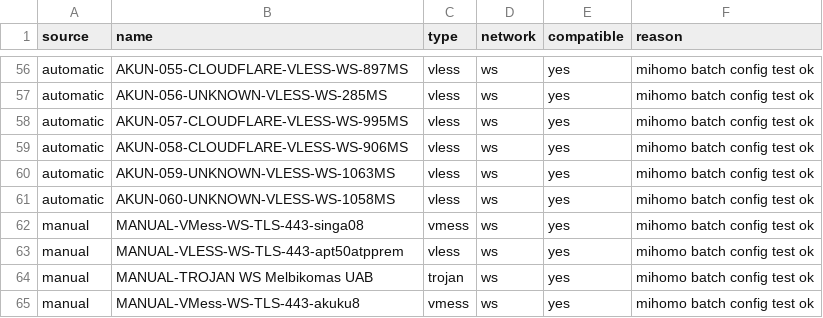
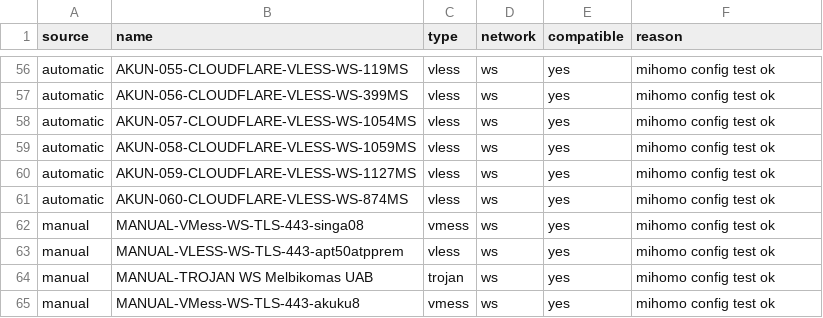
Before and after one commit to adiorany3/AkunYaml, a CSV file: openclash_compat_report.csv, drawn as a sheet; only a part is shown, gaps mark what is left out; the diff covers the shown part only; the diff names each change by its address in the sheet, - before the commit and + after, or states it on an @@ line.

```diff
--- a/openclash_compat_report.csv
+++ b/openclash_compat_report.csv
-B56 (name): AKUN-055-CLOUDFLARE-VLESS-WS-897MS
+B56 (name): AKUN-055-CLOUDFLARE-VLESS-WS-119MS
-F56:F65 (reason): mihomo batch config test ok
+F56:F65 (reason): mihomo config test ok
-B57 (name): AKUN-056-UNKNOWN-VLESS-WS-285MS
+B57 (name): AKUN-056-CLOUDFLARE-VLESS-WS-399MS
-B58 (name): AKUN-057-CLOUDFLARE-VLESS-WS-995MS
+B58 (name): AKUN-057-CLOUDFLARE-VLESS-WS-1054MS
-B59 (name): AKUN-058-CLOUDFLARE-VLESS-WS-906MS
+B59 (name): AKUN-058-CLOUDFLARE-VLESS-WS-1059MS
-B60 (name): AKUN-059-UNKNOWN-VLESS-WS-1063MS
+B60 (name): AKUN-059-CLOUDFLARE-VLESS-WS-1127MS
-B61 (name): AKUN-060-UNKNOWN-VLESS-WS-1058MS
+B61 (name): AKUN-060-CLOUDFLARE-VLESS-WS-874MS
```
Also changed, not shown: 108 edited cells elsewhere in this file, urltest_report.csv, 51 other files.
